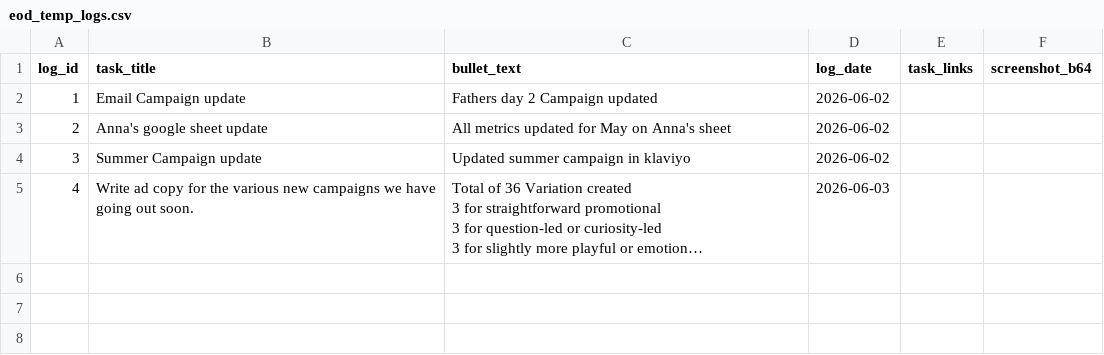
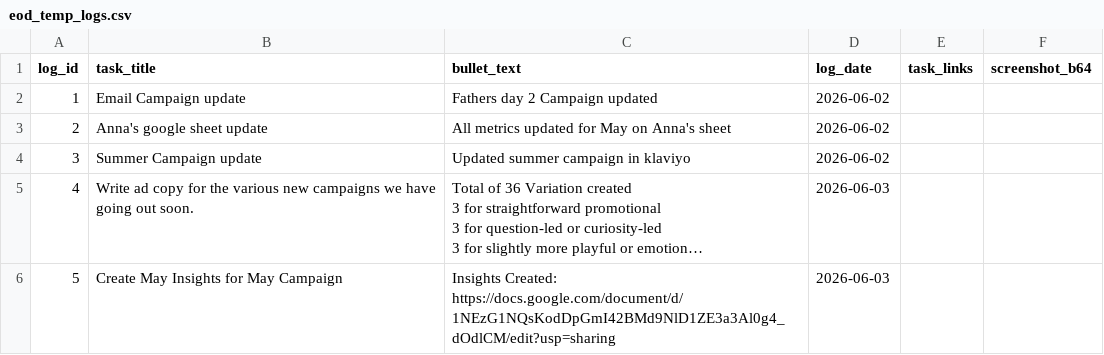
Before and after one commit to RandomlyBryan/personal-tracker, a CSV file: eod_temp_logs.csv, drawn as a sheet; long unchanged cells end in …; the diff names each change by its address in the sheet, - before the commit and + after, or states it on an @@ line.

```diff
--- a/eod_temp_logs.csv
+++ b/eod_temp_logs.csv
+row 6: 5 | Create May Insights for May Campaign | Insights Created: https://docs.google.com/document/d/1NEzG1NQsKodDpGmI42BMd9NlD1ZE3a3Al0g4_dOdlCM/edit?usp=sharing | 2026-06-03
```
